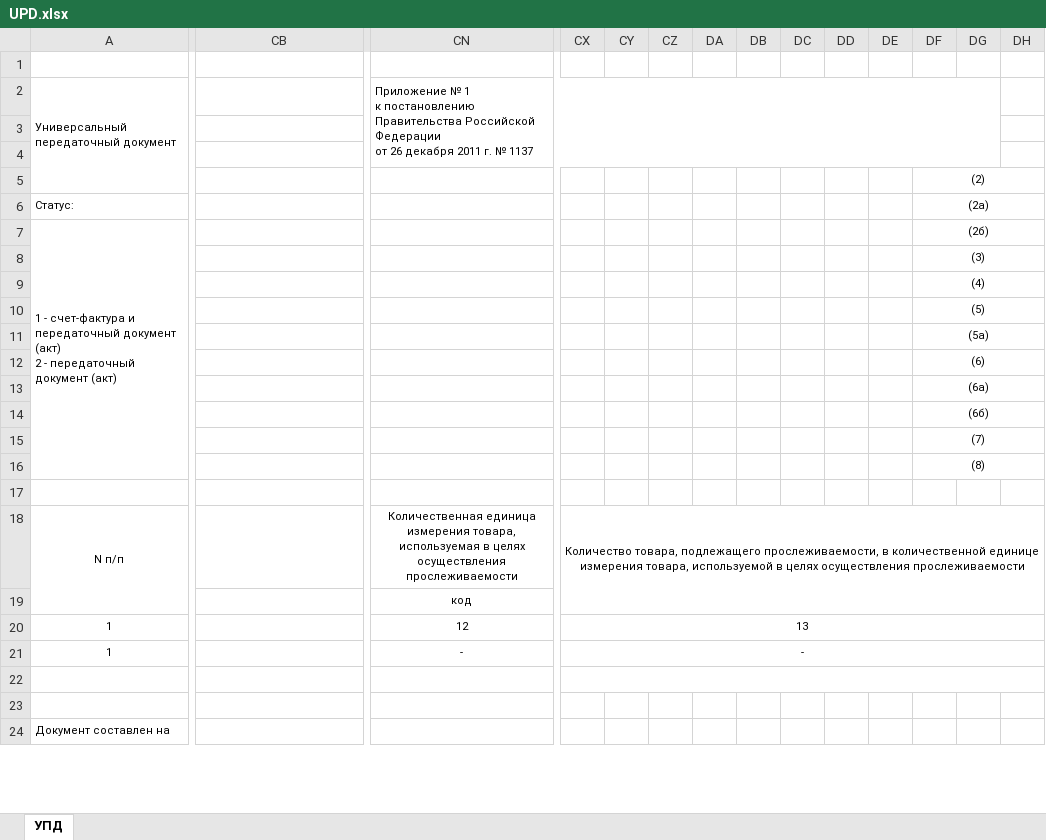
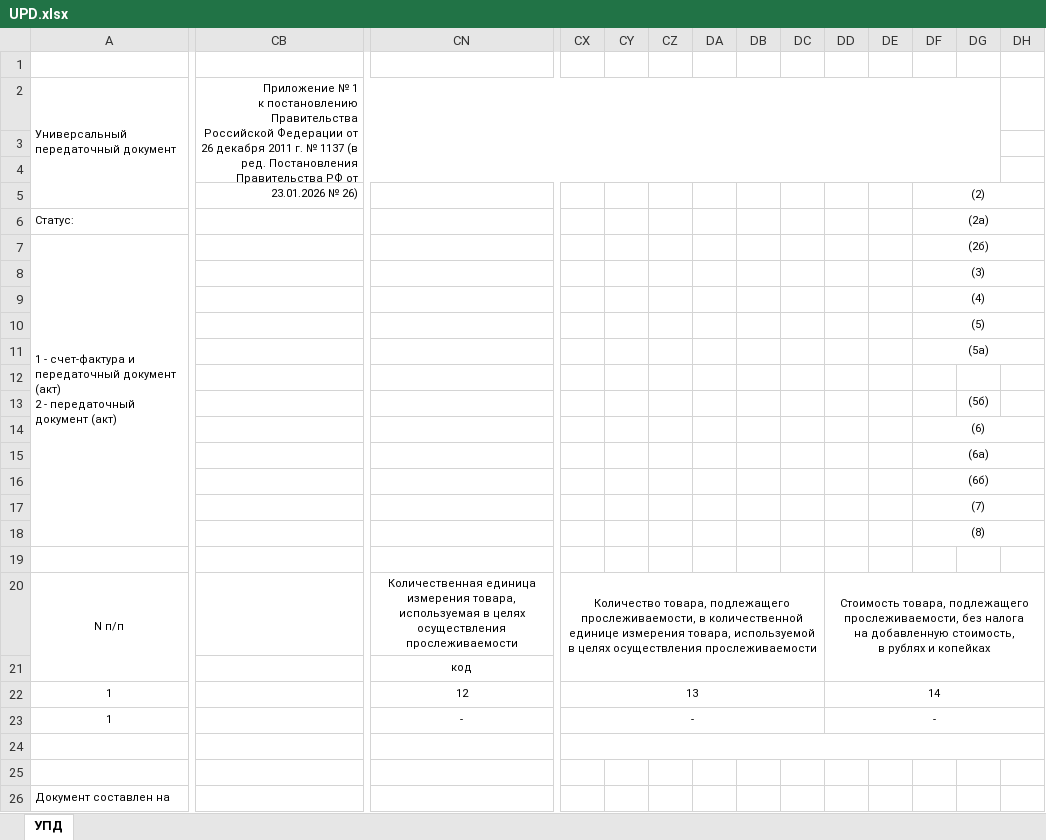
Before and after one commit to ddrsdram/REPORTS, an Excel workbook: Reports/S_B_K/UPD/UPD.xlsx, sheet УПД, drawn as a sheet; only a part is shown, gaps mark what is left out; values as stored, in another font and other column widths than the file's, no borders; charts and pictures not drawn; removed rows and columns are numbered as before the commit, all else as after; rows hold the shown columns only; ↵ is a line break in a cell; the diff names each change by its address in the sheet, - before the commit and + after, or states it on an @@ line.

```diff
--- a/Reports/S_B_K/UPD/UPD.xlsx (sheet УПД)
+++ b/Reports/S_B_K/UPD/UPD.xlsx (sheet УПД)
-CB2: (empty)
+CB2: Приложение № 1 ↵ к постановлению Правительства Российской Федерации от 26 декабря 2011 г. № 1137 (в ред. Постановления Правительства РФ от 23.01.2026 № 26)
+CB2:DG4 merged
-CN2: Приложение № 1 ↵ к постановлению Правительства Российской Федерации ↵ от 26 декабря 2011 г. № 1137
+CN2: (empty)
-CN2:DG4 merged
+row 12: (empty)
+row 13:  |  |  |  |  |  |  |  |  |  |  |  | (5б)
-CX18:DH19 merged
+CX20:DC21 merged
-DD20: (empty)
+DD20: Стоимость товара, подлежащего прослеживаемости, без налога ↵ на добавленную стоимость, ↵ в рублях и копейках
+DD20:DH21 merged
-CX20:DH20 merged
+CX22:DC22 merged
-DD22: (empty)
+DD22: 14
+DD22:DH22 merged
-CX21:DH21 merged
+CX23:DC23 merged
-DD23: (empty)
+DD23: -
+DD23:DH23 merged
```
Also changed, not shown: charts or pictures, 1 other file.
